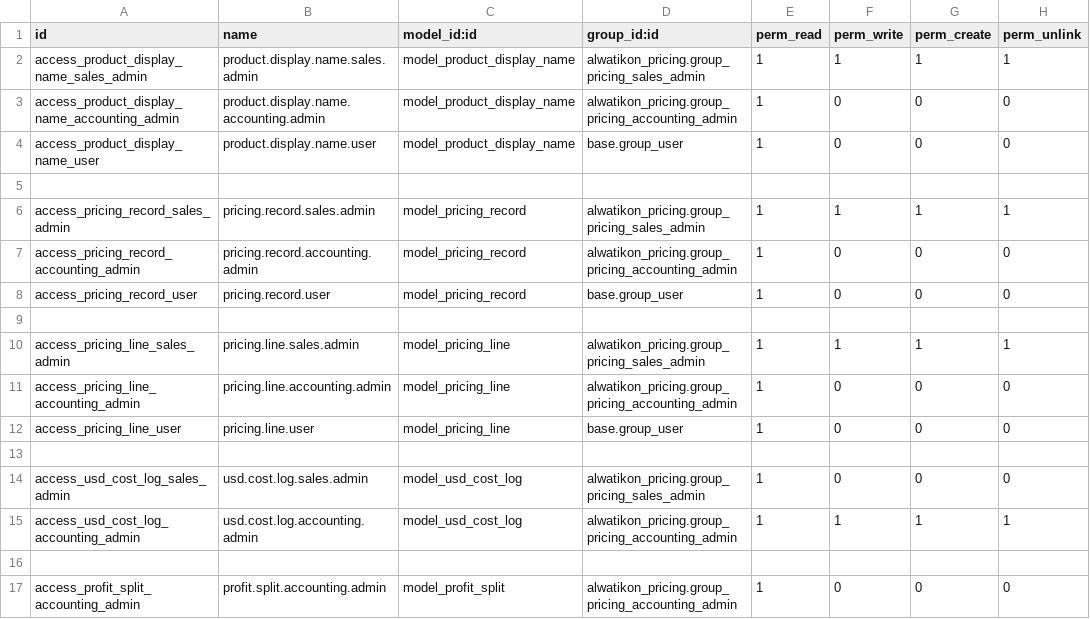
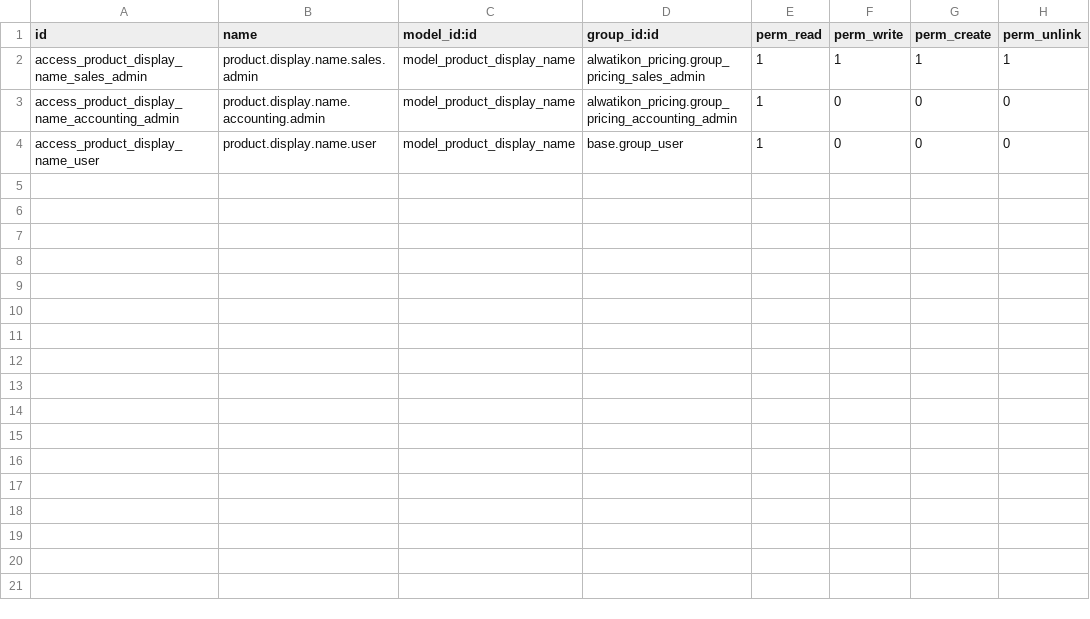
Before and after one commit to ClefProg/alwatikon, a CSV file: alwatikon_pricing/security/ir.model.access.csv, drawn as a sheet; the diff names each change by its address in the sheet, - before the commit and + after, or states it on an @@ line.

Commit message:
Remove unused pricing-related models and their access rights from the Alwatikon pricing module.

```diff
--- a/alwatikon_pricing/security/ir.model.access.csv
+++ b/alwatikon_pricing/security/ir.model.access.csv
-row 5: (empty)
-row 6: access_pricing_record_sales_admin | pricing.record.sales.admin | model_pricing_record | alwatikon_pricing.group_pricing_sales_admin | 1 | 1 | 1 | 1
-row 7: access_pricing_record_accounting_admin | pricing.record.accounting.admin | model_pricing_record | alwatikon_pricing.group_pricing_accounting_admin | 1 | 0 | 0 | 0
-row 8: access_pricing_record_user | pricing.record.user | model_pricing_record | base.group_user | 1 | 0 | 0 | 0
-row 9: (empty)
-row 10: access_pricing_line_sales_admin | pricing.line.sales.admin | model_pricing_line | alwatikon_pricing.group_pricing_sales_admin | 1 | 1 | 1 | 1
-row 11: access_pricing_line_accounting_admin | pricing.line.accounting.admin | model_pricing_line | alwatikon_pricing.group_pricing_accounting_admin | 1 | 0 | 0 | 0
-row 12: access_pricing_line_user | pricing.line.user | model_pricing_line | base.group_user | 1 | 0 | 0 | 0
-row 13: (empty)
-row 14: access_usd_cost_log_sales_admin | usd.cost.log.sales.admin | model_usd_cost_log | alwatikon_pricing.group_pricing_sales_admin | 1 | 0 | 0 | 0
-row 15: access_usd_cost_log_accounting_admin | usd.cost.log.accounting.admin | model_usd_cost_log | alwatikon_pricing.group_pricing_accounting_admin | 1 | 1 | 1 | 1
-row 16: (empty)
-row 17: access_profit_split_accounting_admin | profit.split.accounting.admin | model_profit_split | alwatikon_pricing.group_pricing_accounting_admin | 1 | 0 | 0 | 0
```
Also changed, not shown: 4 other files.
